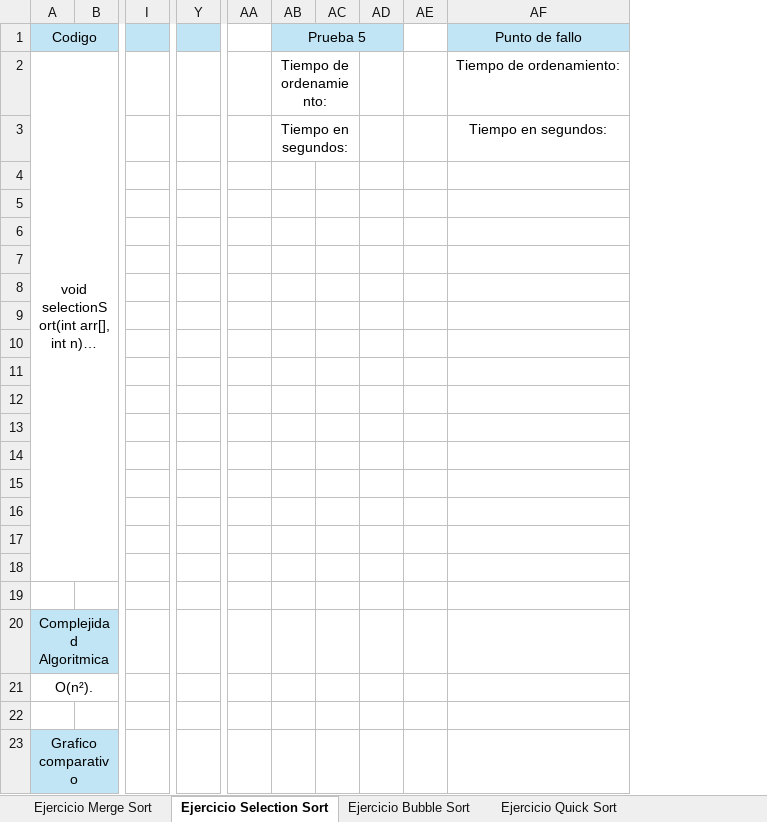
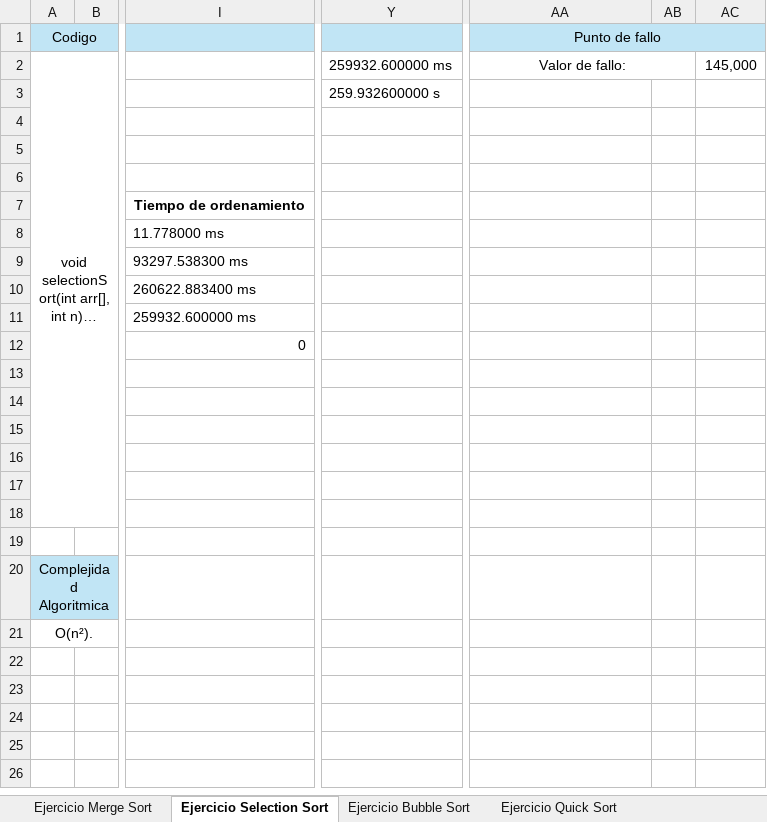
Before and after one commit to Kenny5231/Tarea3_AnalisisDeAlgoritmoa, an Excel workbook: Tarea3_AnalisisDeAlgoritmos_KennyMenjivar.xlsx, sheet Ejercicio Selection Sort, drawn as a sheet; only a part is shown, gaps mark what is left out; long unchanged cells end in …; values as stored, in another font and other column widths than the file's, no borders; charts and pictures not drawn; removed rows and columns are numbered as before the commit, all else as after; rows hold the shown columns only; the diff names each change by its address in the sheet, - before the commit and + after, or states it on an @@ line.

```diff
--- a/Tarea3_AnalisisDeAlgoritmos_KennyMenjivar.xlsx (sheet Ejercicio Selection Sort)
+++ b/Tarea3_AnalisisDeAlgoritmos_KennyMenjivar.xlsx (sheet Ejercicio Selection Sort)
-column I, empty
+column I, rows 7-12: Tiempo de ordenamiento | 11.778000 ms | 93297.538300 ms | 260622.883400 ms | 259932.600000 ms | 0
-column Y, empty
+column Y, rows 2-3: 259932.600000 ms | 259.932600000 s
-column AA, empty
-column AB (Prueba 5), rows 2-3: Tiempo de ordenamiento: | Tiempo en segundos:
-column AC, empty
-column AD, empty
-column AE, empty
+column AB, empty
+column AC, row 2: 145,000
+AA1:AC1 merged
-AA2 (Punto de fallo): Tiempo de ordenamiento:
+AA2 (Punto de fallo): Valor de fallo:
+AA2:AB2 merged
-AA3 (Punto de fallo): Tiempo en segundos:
+AA3 (Punto de fallo): (empty)
-row 7: (empty)
+row 7:  |  | Tiempo de ordenamiento
-row 8: (empty)
+row 8:  |  | 11.778000 ms
-row 9: (empty)
+row 9:  |  | 93297.538300 ms
-row 10: (empty)
+row 10:  |  | 260622.883400 ms
-row 11: (empty)
+row 11:  |  | 259932.600000 ms
-row 12: (empty)
+row 12:  |  | 0
-row 22: (empty)
-row 23: Grafico comparativo
```
Also changed, not shown: sheet Ejercicio Bubble Sort, sheet Ejercicio Insertion Sort, sheet Ejercicio Merge Sort, sheet Ejercicio Quick Sort, sheet Ejercicio Heap Sort, sheet Datos Usados, other sheet tabs, charts or pictures, 26 other files.
